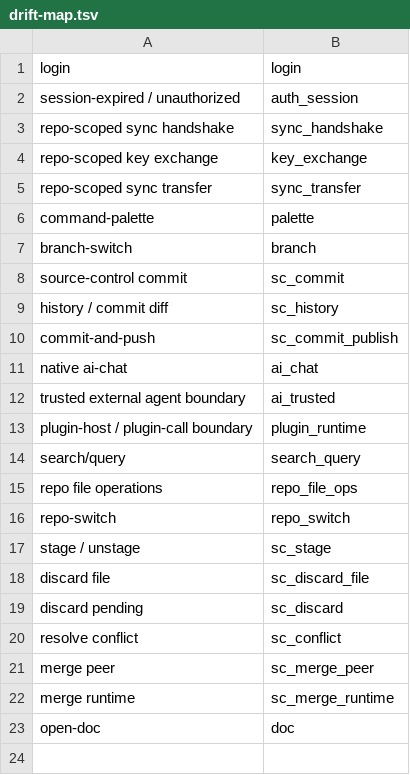
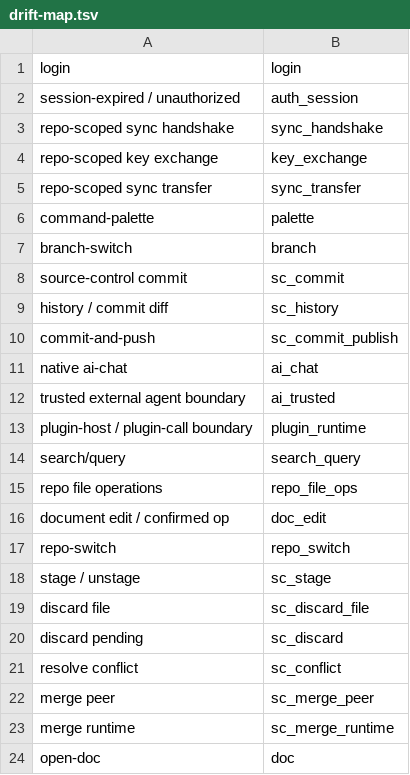
Before and after one commit to Develata/Deve-Notebook, a TSV file: docs/overview/graph/drift-map.tsv, drawn as a sheet; the diff names each change by its address in the sheet, - before the commit and + after, or states it on an @@ line.

Commit message:
docs: add document edit architecture flow

```diff
--- a/docs/overview/graph/drift-map.tsv
+++ b/docs/overview/graph/drift-map.tsv
+row 16: document edit / confirmed op | doc_edit
```
Also changed, not shown: 26 other files.
